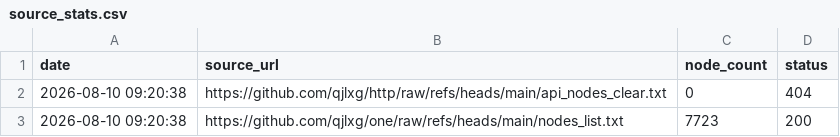
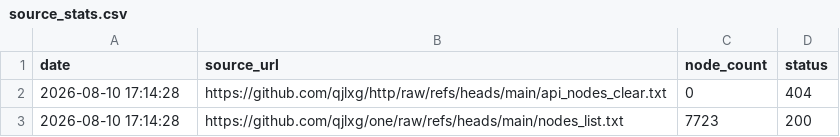
Before and after one commit to qjlxg/one, a CSV file: source_stats.csv, drawn as a sheet.

```diff
--- a/source_stats.csv
+++ b/source_stats.csv
@@ -1,3 +1,3 @@
 date,source_url,node_count,status
-2026-08-10 09:20:38,https://github.com/qjlxg/http/raw/refs/heads/main/api_nodes_clear.txt,0,404
-2026-08-10 09:20:38,https://github.com/qjlxg/one/raw/refs/heads/main/nodes_list.txt,7723,200
+2026-08-10 17:14:28,https://github.com/qjlxg/http/raw/refs/heads/main/api_nodes_clear.txt,0,404
+2026-08-10 17:14:28,https://github.com/qjlxg/one/raw/refs/heads/main/nodes_list.txt,7723,200
```
Also changed, not shown: 1 other file.
